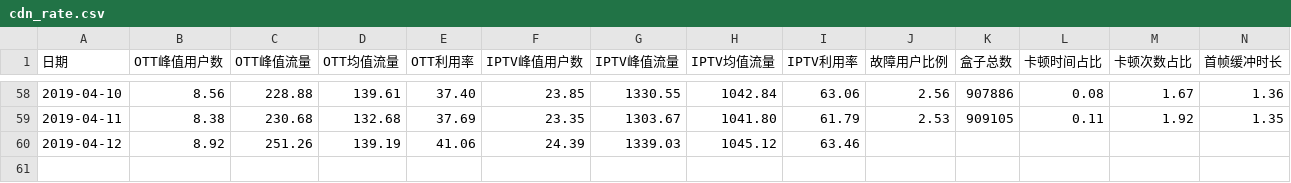
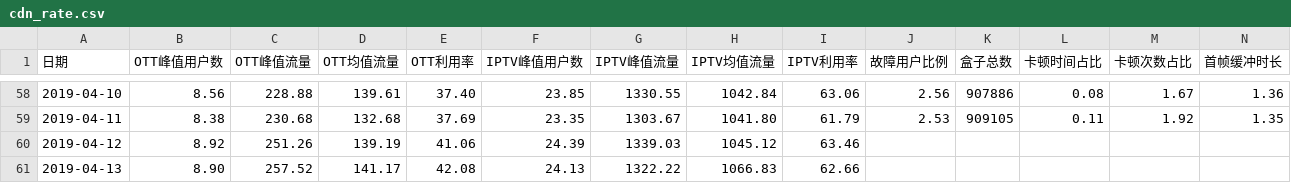
Before and after one commit to mtbdc-dy/LittlePrograms, a CSV file: web/webCrawler/cdn_rate.csv, drawn as a sheet; only a part is shown, gaps mark what is left out; rows hold the shown columns only; the diff names each change by its address in the sheet, - before the commit and + after, or states it on an @@ line.

Commit message:
cdn_rate

```diff
--- a/web/webCrawler/cdn_rate.csv
+++ b/web/webCrawler/cdn_rate.csv
+row 61: 2019-04-13 | 8.90 | 257.52 | 141.17 | 42.08 | 24.13 | 1322.22 | 1066.83 | 62.66
```
Also changed, not shown: 1 other file.
